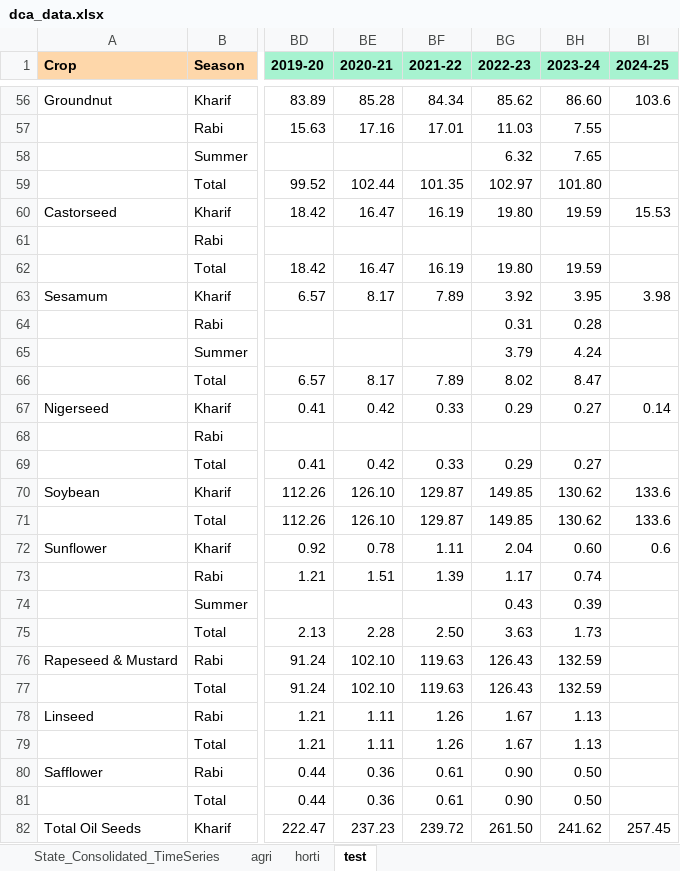
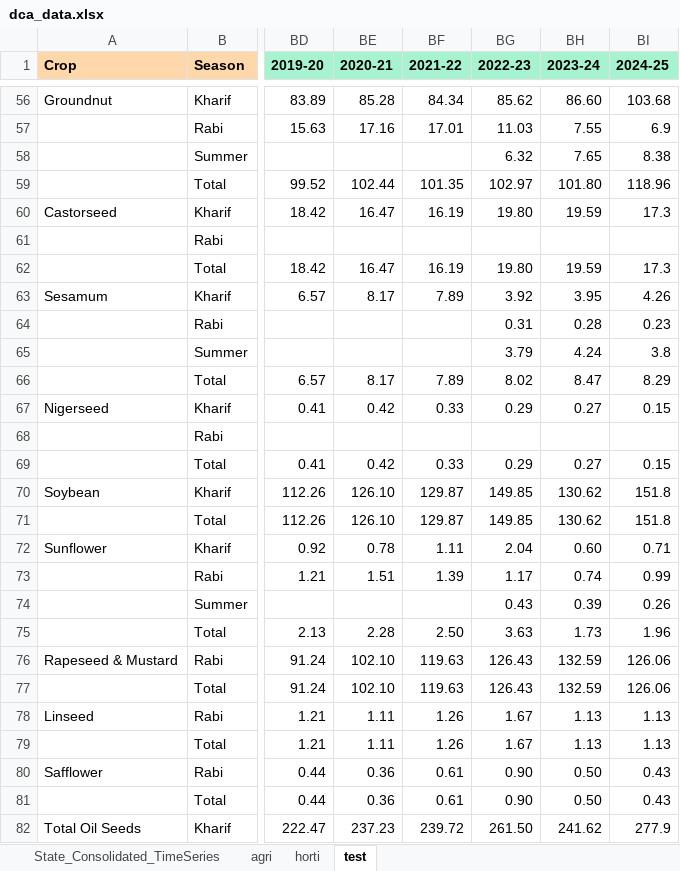
Before and after one commit to abhiruchi97/Inflation-monitor, an Excel workbook: dca_data.xlsx, sheet test, drawn as a sheet; only a part is shown, gaps mark what is left out; values as stored, in another font and other column widths than the file's, no borders; 1 other sheet too large or unreadable and not compared; the diff covers the shown part only; the diff names each change by its address in the sheet, - before the commit and + after, or states it on an @@ line.

```diff
--- a/dca_data.xlsx (sheet test)
+++ b/dca_data.xlsx (sheet test)
-BI56 (2024-25): 103.6
+BI56 (2024-25): 103.68
-BI57 (2024-25): (empty)
+BI57 (2024-25): 6.9
-BI58 (2024-25): (empty)
+BI58 (2024-25): 8.38
-BI59 (2024-25): (empty)
+BI59 (2024-25): 118.96
-BI60 (2024-25): 15.53
+BI60 (2024-25): 17.3
-BI62 (2024-25): (empty)
+BI62 (2024-25): 17.3
-BI63 (2024-25): 3.98
+BI63 (2024-25): 4.26
-BI64 (2024-25): (empty)
+BI64 (2024-25): 0.23
-BI65 (2024-25): (empty)
+BI65 (2024-25): 3.8
-BI66 (2024-25): (empty)
+BI66 (2024-25): 8.29
-BI67 (2024-25): 0.14
+BI67 (2024-25): 0.15
-BI69 (2024-25): (empty)
+BI69 (2024-25): 0.15
-BI70:BI71 (2024-25): 133.6
+BI70:BI71 (2024-25): 151.8
-BI72 (2024-25): 0.6
+BI72 (2024-25): 0.71
-BI73 (2024-25): (empty)
+BI73 (2024-25): 0.99
-BI74 (2024-25): (empty)
+BI74 (2024-25): 0.26
-BI75 (2024-25): (empty)
+BI75 (2024-25): 1.96
-BI76:BI77 (2024-25): (empty)
+BI76:BI77 (2024-25): 126.06
-BI78:BI79 (2024-25): (empty)
+BI78:BI79 (2024-25): 1.13
-BI80:BI81 (2024-25): (empty)
+BI80:BI81 (2024-25): 0.43
-BI82 (2024-25): 257.45
+BI82 (2024-25): 277.9
```
Also changed, not shown: 70 edited cells and cell formats elsewhere in this sheet, inflation_2012-24.xlsx, 1 other file.
